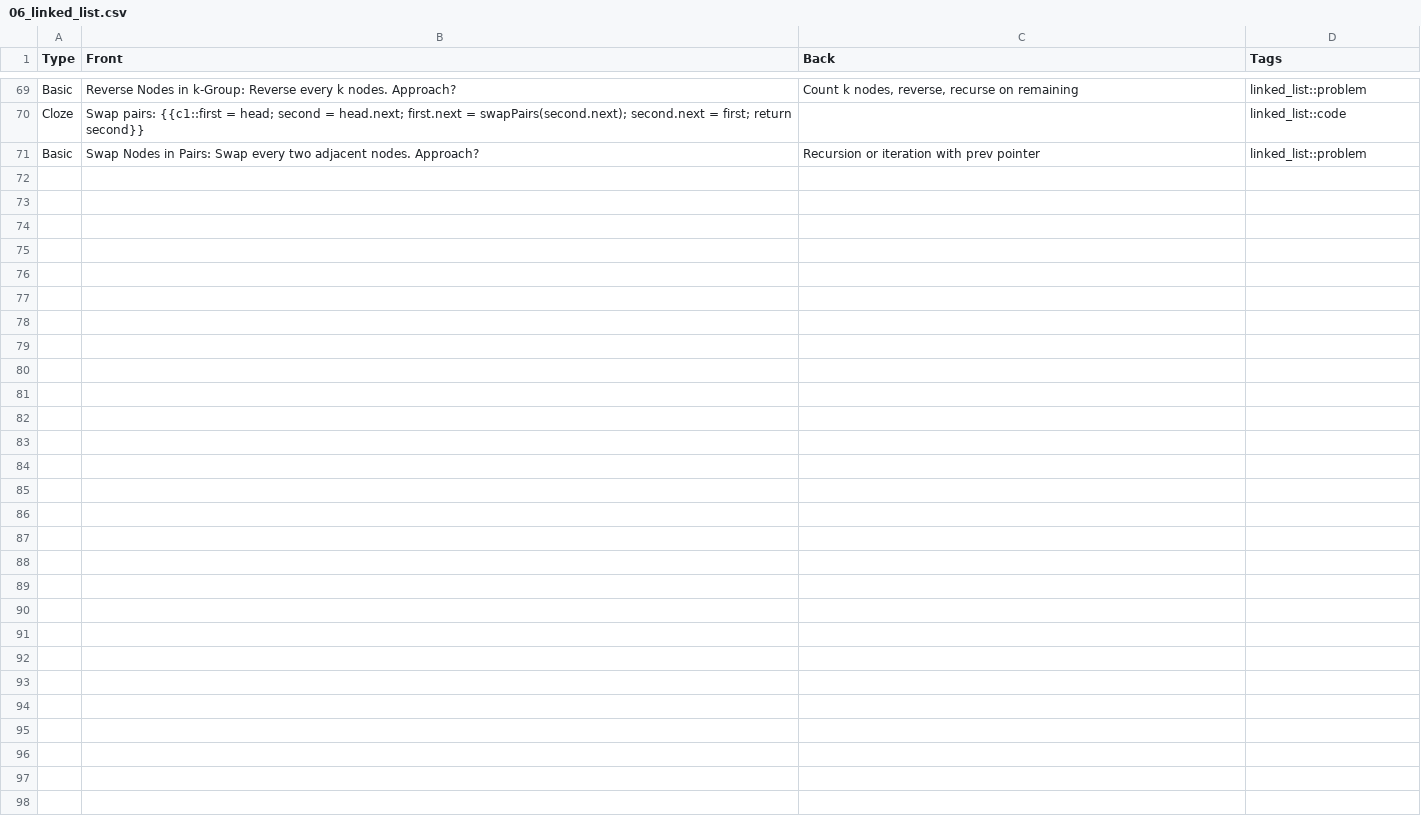
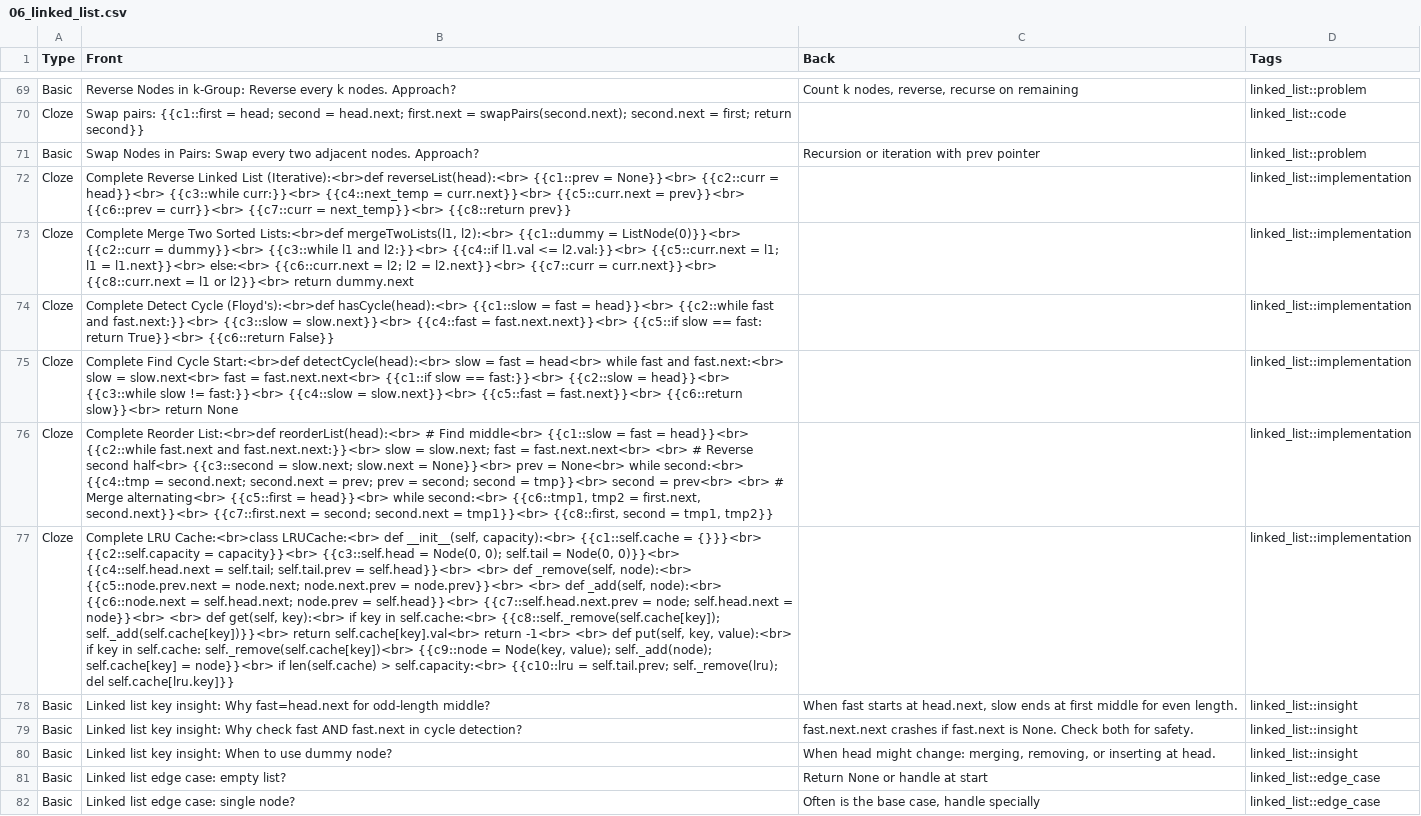
Before and after one commit to antonyxiao/leetcode_dsa_deck, a CSV file: topics/06_linked_list.csv, drawn as a sheet; only a part is shown, gaps mark what is left out; the diff names each change by its address in the sheet, - before the commit and + after, or states it on an @@ line.

```diff
--- a/topics/06_linked_list.csv
+++ b/topics/06_linked_list.csv
+row 72: Cloze | Complete Reverse Linked List (Iterative):<br>def reverseList(head):<br> {{c1::prev = None}}<br> {{c2::curr = head}}<br> {{c3::while curr:}}<br> {{c4::next_temp = curr.next}}<br> {{c5::curr.next = prev}}<br> {{c6::prev = curr}}<br> {{c7::curr = next_temp}}<br> {{c8::return prev}} |  | linked_list::implementation
+row 73: Cloze | Complete Merge Two Sorted Lists:<br>def mergeTwoLists(l1, l2):<br> {{c1::dummy = ListNode(0)}}<br> {{c2::curr = dummy}}<br> {{c3::while l1 and l2:}}<br> {{c4::if l1.val <= l2.val:}}<br> {{c5::curr.next = l1; l1 = l1.next}}<br> else:<br> {{c6::curr.next = l2; l2 = l2.next}}<br> {{c7::curr = curr.next}}<br> {{c8::curr.next = l1 or l2}}<br> return dummy.next |  | linked_list::implementation
+row 74: Cloze | Complete Detect Cycle (Floyd's):<br>def hasCycle(head):<br> {{c1::slow = fast = head}}<br> {{c2::while fast and fast.next:}}<br> {{c3::slow = slow.next}}<br> {{c4::fast = fast.next.next}}<br> {{c5::if slow == fast: return True}}<br> {{c6::return False}} |  | linked_list::implementation
+row 75: Cloze | Complete Find Cycle Start:<br>def detectCycle(head):<br> slow = fast = head<br> while fast and fast.next:<br> slow = slow.next<br> fast = fast.next.next<br> {{c1::if slow == fast:}}<br> {{c2::slow = head}}<br> {{c3::while slow != fast:}}<br> {{c4::slow = slow.next}}<br> {{c5::fast = fast.next}}<br> {{c6::return slow}}<br> return None |  | linked_list::implementation
+row 76: Cloze | Complete Reorder List:<br>def reorderList(head):<br> # Find middle<br> {{c1::slow = fast = head}}<br> {{c2::while fast.next and fast.next.next:}}<br> slow = slow.next; fast = fast.next.next<br> <br> # Reverse second half<br> {{c3::second = slow.next; slow.next = None}}<br> prev = None<br> while second:<br> {{c4::tmp = second.next; second.next = prev; prev = second; second = tmp}}<br> second = prev<br> <br> # Merge alternating<br> {{c5::first = head}}<br> while second:<br> {{c6::tmp1, tmp2 = first.next, second.next}}<br> {{c7::first.next = second; second.next = tmp1}}<br> {{c8::first, second = tmp1, tmp2}} |  | linked_list::implementation
+row 77: Cloze | Complete LRU Cache:<br>class LRUCache:<br> def __init__(self, capacity):<br> {{c1::self.cache = {}}}<br> {{c2::self.capacity = capacity}}<br> {{c3::self.head = Node(0, 0); self.tail = Node(0, 0)}}<br> {{c4::self.head.next = self.tail; self.tail.prev = self.head}}<br> <br> def _remove(self, node):<br> {{c5::node.prev.next = node.next; node.next.prev = node.prev}}<br> <br> def _add(self, node):<br> {{c6::node.next = self.head.next; node.prev = self.head}}<br> {{c7::self.head.next.prev = node; self.head.next = node}}<br> <br> def get(self, key):<br> if key in self.cache:<br> {{c8::self._remove(self.cache[key]); self._add(self.cache[key])}}<br> return self.cache[key].val<br> return -1<br> <br> def put(self, key, value):<br> if key in self.cache: self._remove(self.cache[key])<br> {{c9::node = Node(key, value); self._add(node); self.cache[key] = node}}<br> if len(self.cache) > self.capacity:<br> {{c10::lru = self.tail.prev; self._remove(lru); del self.cache[lru.key]}} |  | linked_list::implementation
+row 78: Basic | Linked list key insight: Why fast=head.next for odd-length middle? | When fast starts at head.next, slow ends at first middle for even length. | linked_list::insight
+row 79: Basic | Linked list key insight: Why check fast AND fast.next in cycle detection? | fast.next.next crashes if fast.next is None. Check both for safety. | linked_list::insight
+row 80: Basic | Linked list key insight: When to use dummy node? | When head might change: merging, removing, or inserting at head. | linked_list::insight
+row 81: Basic | Linked list edge case: empty list? | Return None or handle at start | linked_list::edge_case
+row 82: Basic | Linked list edge case: single node? | Often is the base case, handle specially | linked_list::edge_case
```
Also changed, not shown: topics/03_stack.csv, topics/09_backtracking.csv, 13 other files.
